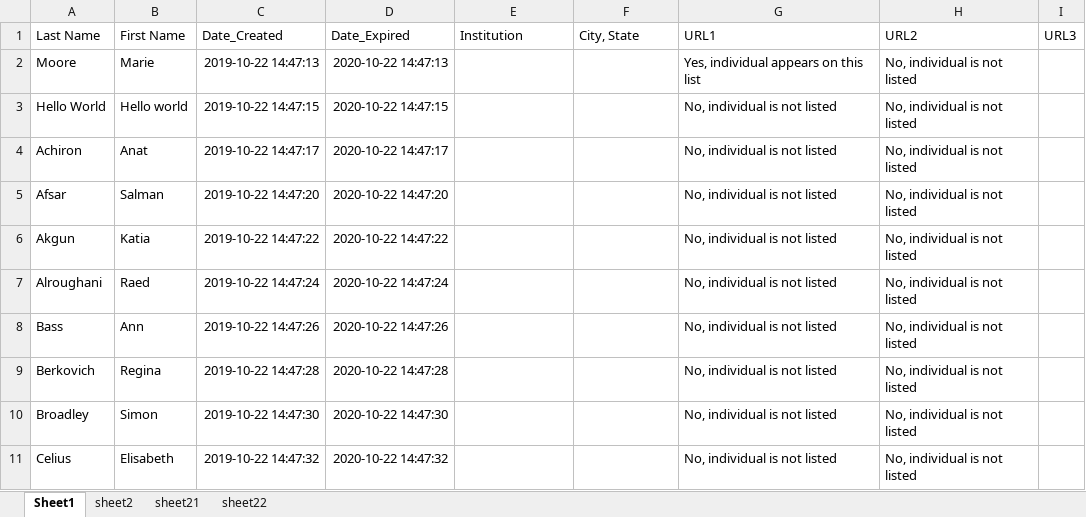
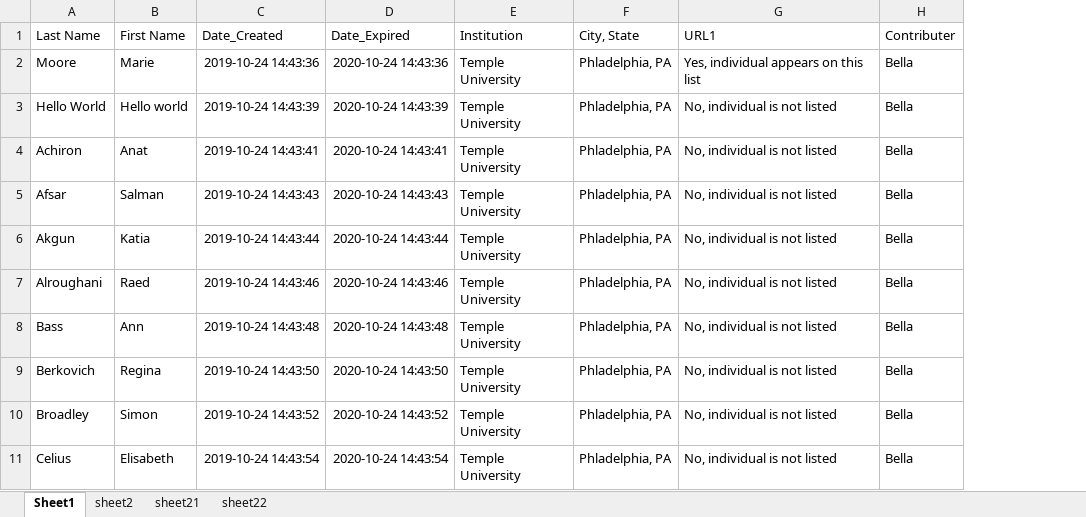
Before and after one commit to bellachip/db_Check_AIBot, an Excel workbook: db_check.xlsx, sheet Sheet1, drawn as a sheet; values as stored, in another font and other column widths than the file's, no borders; removed rows and columns are numbered as before the commit, all else as after; the diff names each change by its address in the sheet, - before the commit and + after, or states it on an @@ line.

```diff
--- a/db_check.xlsx (sheet Sheet1)
+++ b/db_check.xlsx (sheet Sheet1)
-column H (URL2), rows 2-11: all No, individual is not listed
-column I (URL3), empty
+column H (Contributer), rows 2-11: all Bella
-C2 (Date_Created): 2019-10-22 14:47:13
+C2 (Date_Created): 2019-10-24 14:43:36
-D2 (Date_Expired): 2020-10-22 14:47:13
+D2 (Date_Expired): 2020-10-24 14:43:36
-E2:E11 (Institution): (empty)
+E2:E11 (Institution): Temple University
-F2:F11 (City, State): (empty)
+F2:F11 (City, State): Phladelphia, PA
-C3 (Date_Created): 2019-10-22 14:47:15
+C3 (Date_Created): 2019-10-24 14:43:39
-D3 (Date_Expired): 2020-10-22 14:47:15
+D3 (Date_Expired): 2020-10-24 14:43:39
-C4 (Date_Created): 2019-10-22 14:47:17
+C4 (Date_Created): 2019-10-24 14:43:41
-D4 (Date_Expired): 2020-10-22 14:47:17
+D4 (Date_Expired): 2020-10-24 14:43:41
-C5 (Date_Created): 2019-10-22 14:47:20
+C5 (Date_Created): 2019-10-24 14:43:43
-D5 (Date_Expired): 2020-10-22 14:47:20
+D5 (Date_Expired): 2020-10-24 14:43:43
-C6 (Date_Created): 2019-10-22 14:47:22
+C6 (Date_Created): 2019-10-24 14:43:44
-D6 (Date_Expired): 2020-10-22 14:47:22
+D6 (Date_Expired): 2020-10-24 14:43:44
-C7 (Date_Created): 2019-10-22 14:47:24
+C7 (Date_Created): 2019-10-24 14:43:46
-D7 (Date_Expired): 2020-10-22 14:47:24
+D7 (Date_Expired): 2020-10-24 14:43:46
-C8 (Date_Created): 2019-10-22 14:47:26
+C8 (Date_Created): 2019-10-24 14:43:48
-D8 (Date_Expired): 2020-10-22 14:47:26
+D8 (Date_Expired): 2020-10-24 14:43:48
-C9 (Date_Created): 2019-10-22 14:47:28
+C9 (Date_Created): 2019-10-24 14:43:50
-D9 (Date_Expired): 2020-10-22 14:47:28
+D9 (Date_Expired): 2020-10-24 14:43:50
-C10 (Date_Created): 2019-10-22 14:47:30
+C10 (Date_Created): 2019-10-24 14:43:52
-D10 (Date_Expired): 2020-10-22 14:47:30
+D10 (Date_Expired): 2020-10-24 14:43:52
-C11 (Date_Created): 2019-10-22 14:47:32
+C11 (Date_Created): 2019-10-24 14:43:54
-D11 (Date_Expired): 2020-10-22 14:47:32
+D11 (Date_Expired): 2020-10-24 14:43:54
```
Also changed, not shown: 2 other files.
